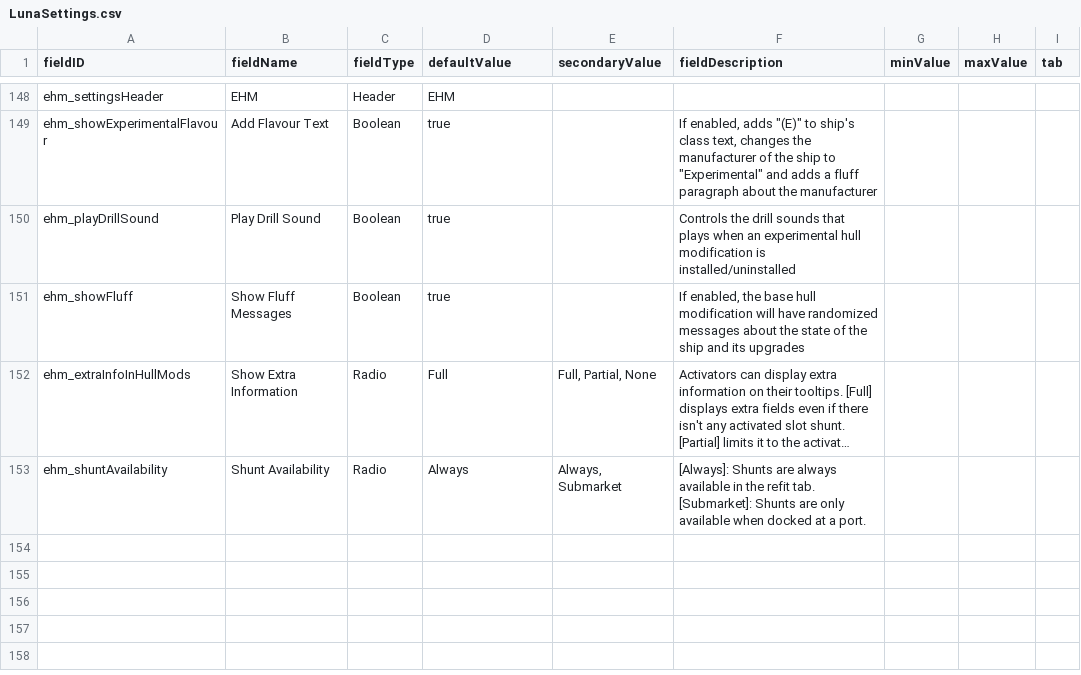
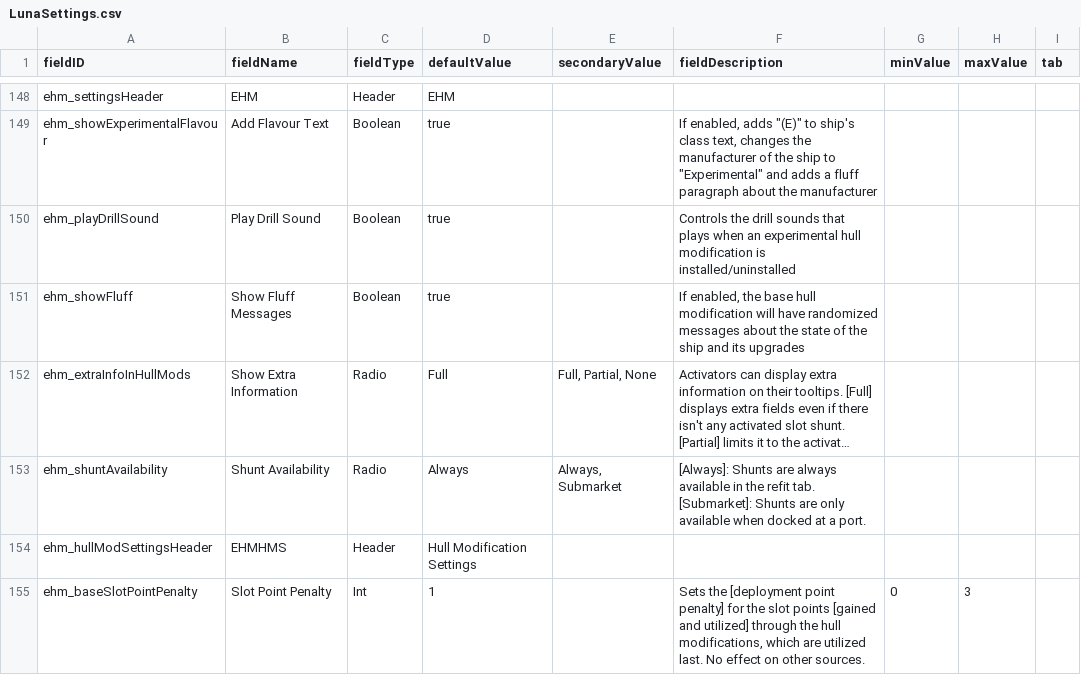
Before and after one commit to lyravega/lyr_ehm, a CSV file: data/config/LunaSettings.csv, drawn as a sheet; only a part is shown, gaps mark what is left out; long unchanged cells end in ….

Commit message:
new deployment point penalty setting

```diff
--- a/data/config/LunaSettings.csv
+++ b/data/config/LunaSettings.csv
@@ -187 +187,3 @@ ehm_shuntAvailability,Shunt Availability,Radio,Always,"Always, Submarket","[Alwa
 [Submarket]: Shunts are only available when docked at a port.",,,
+ehm_hullModSettingsHeader,EHMHMS,Header,Hull Modification Settings,,,,,
+ehm_baseSlotPointPenalty,Slot Point Penalty,Int,1,,"Sets the [deployment point penalty] for the slot points [gained and utilized] through the hull modifications, which are utilized last. No effect on other sources.",0,3,
```
Also changed, not shown: data/hullmods/hull_mods.csv, 7 other files.
